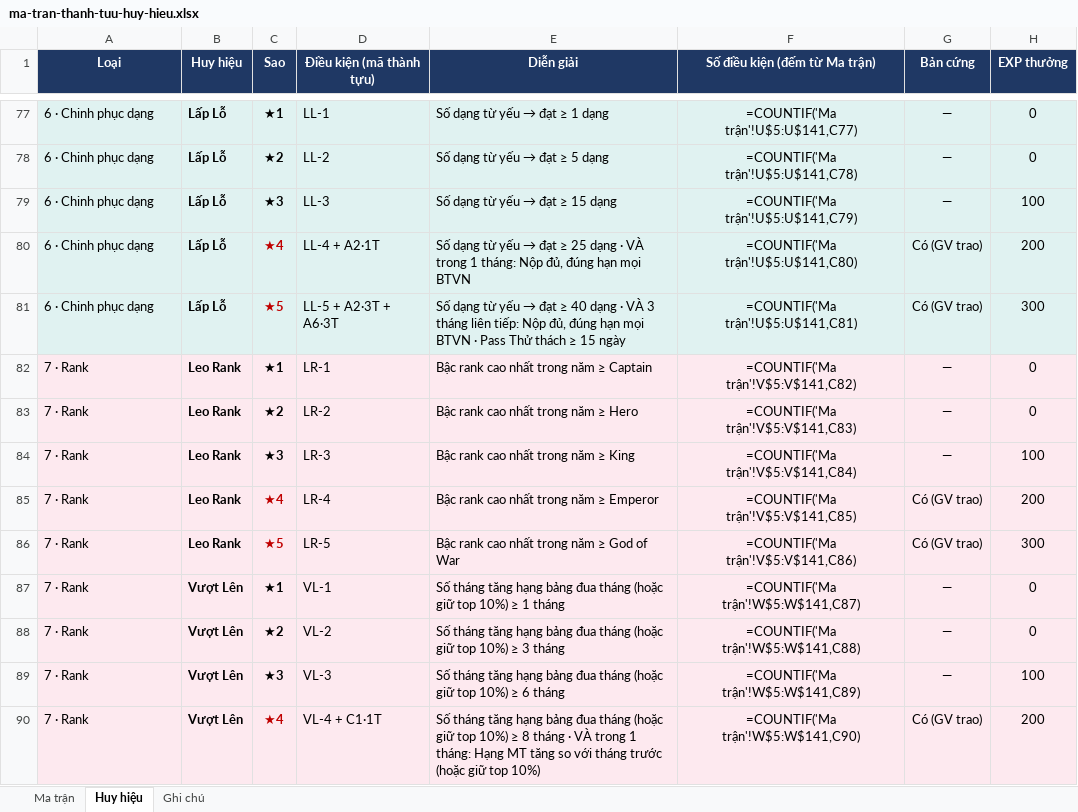
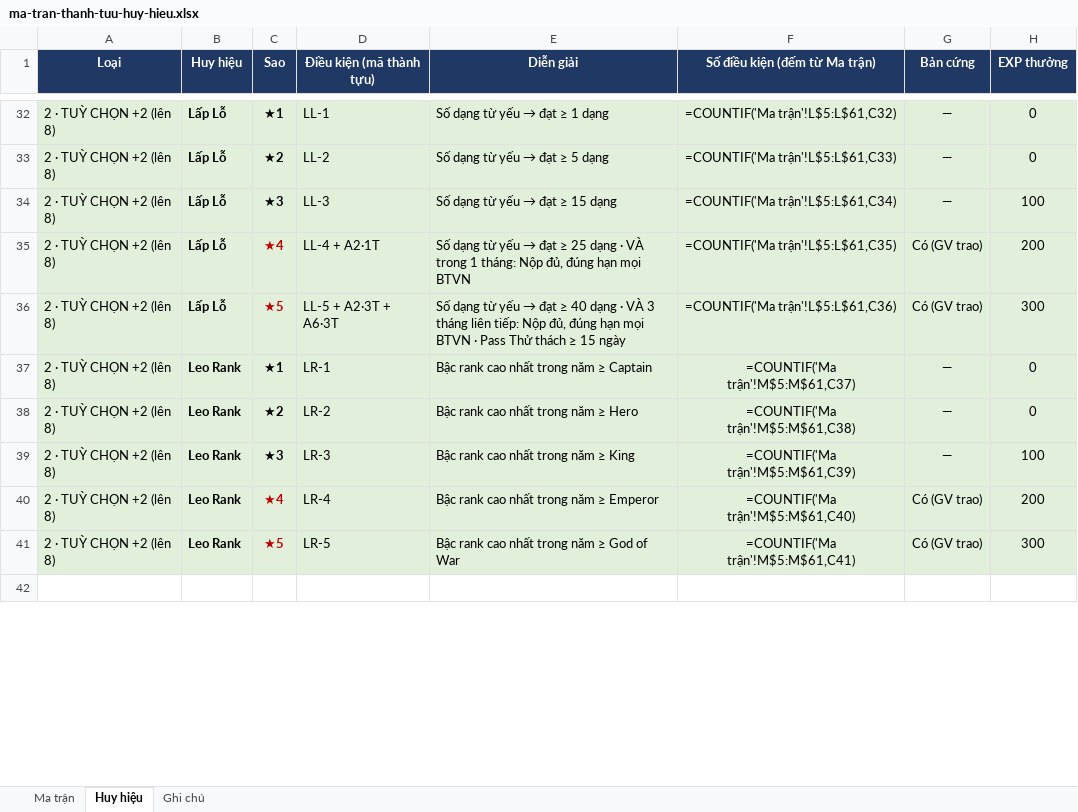
Before and after one commit to HongThien/bkdemy-erp-v2, an Excel workbook: ma-tran-thanh-tuu-huy-hieu.xlsx, sheet Huy hiệu, drawn as a sheet; only a part is shown, gaps mark what is left out; the shorter side is filled out with more unchanged rows; values as stored, in another font and other column widths than the file's, no borders; formulas without a stored value are shown as written; removed rows and columns are numbered as before the commit, all else as after; the diff covers the shown part only; the diff names each change by its address in the sheet, - before the commit and + after, or states it on an @@ line.

```diff
--- a/ma-tran-thanh-tuu-huy-hieu.xlsx (sheet Huy hiệu)
+++ b/ma-tran-thanh-tuu-huy-hieu.xlsx (sheet Huy hiệu)
-A32:A36 (Loại): 6 · Chinh phục dạng
+A32:A36 (Loại): 2 · TUỲ CHỌN +2 (lên 8)
-F32 (Số điều kiện (đếm từ Ma trận)): =COUNTIF('Ma trận'!U$5:U$141,C77)
+F32 (Số điều kiện (đếm từ Ma trận)): =COUNTIF('Ma trận'!L$5:L$61,C32)
-F33 (Số điều kiện (đếm từ Ma trận)): =COUNTIF('Ma trận'!U$5:U$141,C78)
+F33 (Số điều kiện (đếm từ Ma trận)): =COUNTIF('Ma trận'!L$5:L$61,C33)
-F34 (Số điều kiện (đếm từ Ma trận)): =COUNTIF('Ma trận'!U$5:U$141,C79)
+F34 (Số điều kiện (đếm từ Ma trận)): =COUNTIF('Ma trận'!L$5:L$61,C34)
-F35 (Số điều kiện (đếm từ Ma trận)): =COUNTIF('Ma trận'!U$5:U$141,C80)
+F35 (Số điều kiện (đếm từ Ma trận)): =COUNTIF('Ma trận'!L$5:L$61,C35)
-F36 (Số điều kiện (đếm từ Ma trận)): =COUNTIF('Ma trận'!U$5:U$141,C81)
+F36 (Số điều kiện (đếm từ Ma trận)): =COUNTIF('Ma trận'!L$5:L$61,C36)
-A37:A41 (Loại): 7 · Rank
+A37:A41 (Loại): 2 · TUỲ CHỌN +2 (lên 8)
-A37:H41 fill: #FDE9EF
+A37:H41 fill: #E2EFDA
-F37 (Số điều kiện (đếm từ Ma trận)): =COUNTIF('Ma trận'!V$5:V$141,C82)
+F37 (Số điều kiện (đếm từ Ma trận)): =COUNTIF('Ma trận'!M$5:M$61,C37)
-F38 (Số điều kiện (đếm từ Ma trận)): =COUNTIF('Ma trận'!V$5:V$141,C83)
+F38 (Số điều kiện (đếm từ Ma trận)): =COUNTIF('Ma trận'!M$5:M$61,C38)
-F39 (Số điều kiện (đếm từ Ma trận)): =COUNTIF('Ma trận'!V$5:V$141,C84)
+F39 (Số điều kiện (đếm từ Ma trận)): =COUNTIF('Ma trận'!M$5:M$61,C39)
-F40 (Số điều kiện (đếm từ Ma trận)): =COUNTIF('Ma trận'!V$5:V$141,C85)
+F40 (Số điều kiện (đếm từ Ma trận)): =COUNTIF('Ma trận'!M$5:M$61,C40)
-F41 (Số điều kiện (đếm từ Ma trận)): =COUNTIF('Ma trận'!V$5:V$141,C86)
+F41 (Số điều kiện (đếm từ Ma trận)): =COUNTIF('Ma trận'!M$5:M$61,C41)
-row 87: 7 · Rank | Vượt Lên | ★1 | VL-1 | Số tháng tăng hạng bảng đua tháng (hoặc giữ top 10%) ≥ 1 tháng | =COUNTIF('Ma trận'!W$5:W$141,C87) | — | 0
-row 88: 7 · Rank | Vượt Lên | ★2 | VL-2 | Số tháng tăng hạng bảng đua tháng (hoặc giữ top 10%) ≥ 3 tháng | =COUNTIF('Ma trận'!W$5:W$141,C88) | — | 0
-row 89: 7 · Rank | Vượt Lên | ★3 | VL-3 | Số tháng tăng hạng bảng đua tháng (hoặc giữ top 10%) ≥ 6 tháng | =COUNTIF('Ma trận'!W$5:W$141,C89) | — | 100
-row 90: 7 · Rank | Vượt Lên | ★4 | VL-4 + C1·1T | Số tháng tăng hạng bảng đua tháng (hoặc giữ top 10%) ≥ 8 tháng · VÀ trong 1 tháng: Hạng MT tăng so với tháng trước (hoặc giữ top 10%) | =COUNTIF('Ma trận'!W$5:W$141,C90) | Có (GV trao) | 200
```
Also changed, not shown: 60 removed rows, 62 edited cells and cell formats elsewhere in this sheet, sheet Ma trận, sheet Ghi chú, 3 other files.
